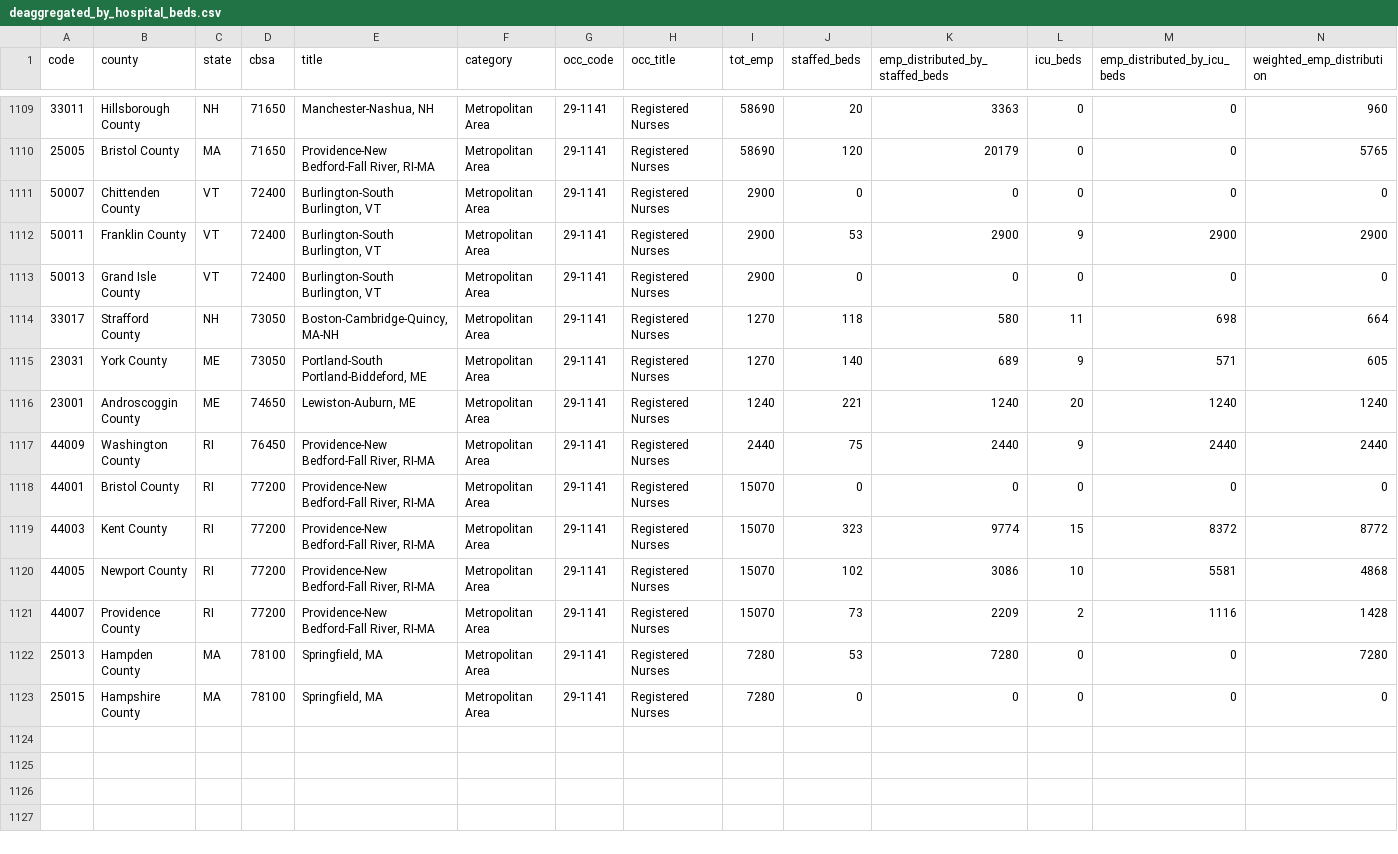
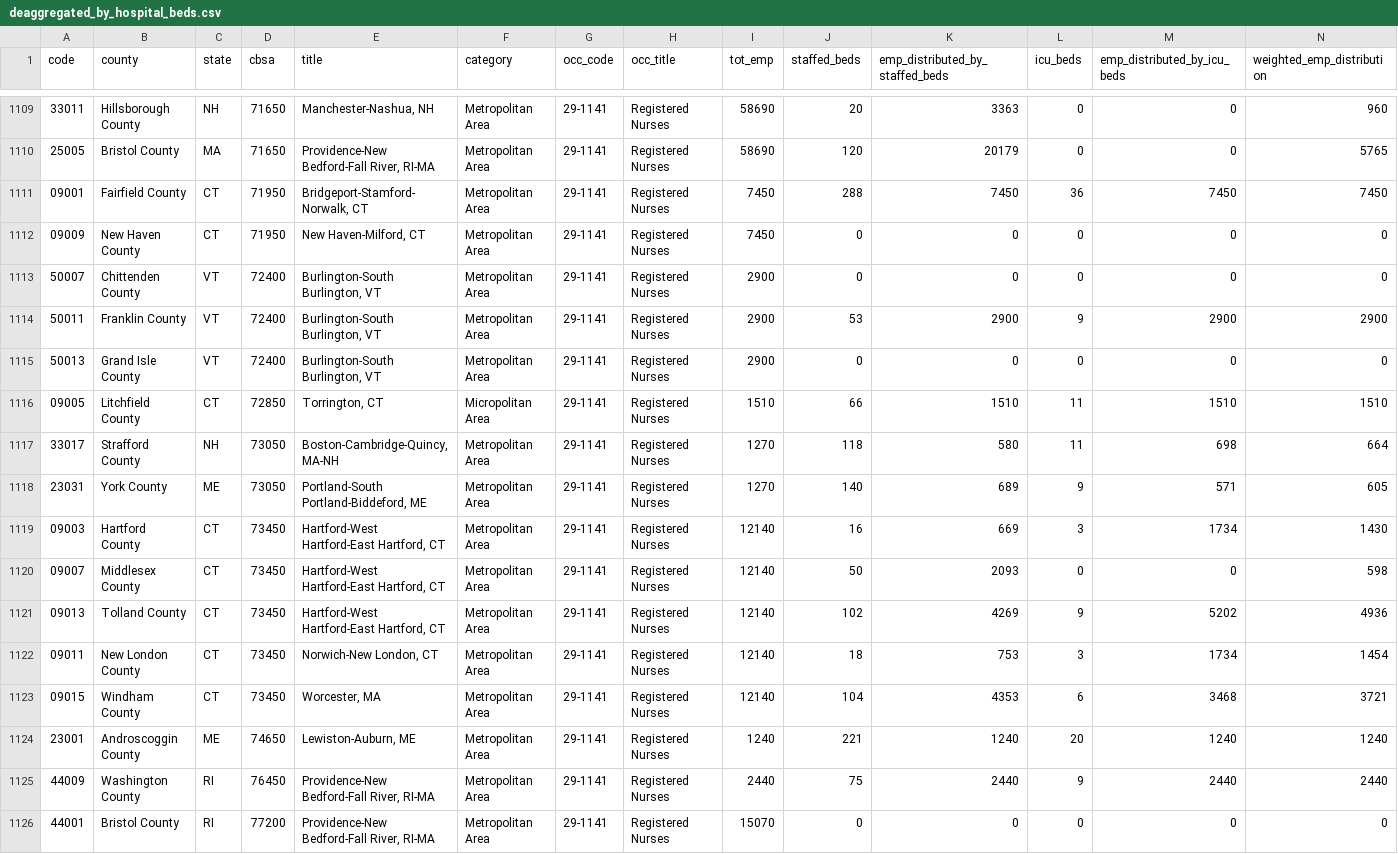
Before and after one commit to flixpar/covid-resource-allocation, a CSV file: data/nurses/deaggregated_by_hospital_beds.csv, drawn as a sheet; only a part is shown, gaps mark what is left out; the shorter side is filled out with more unchanged rows.

Commit message:
fixed issue with state missing digit

```diff
--- a/data/nurses/deaggregated_by_hospital_beds.csv
+++ b/data/nurses/deaggregated_by_hospital_beds.csv
@@ -1110,2 +1110,4 @@ code,county,state,cbsa,title,category,occ_code,occ_title,tot_emp,staffed_beds,em
 25005,Bristol County,MA,71650,"Providence-New Bedford-Fall River, RI-MA",Metropolitan Area,29-1141,Registered Nurses,58690,120,20179,0,0,5765
+09001,Fairfield County,CT,71950,"Bridgeport-Stamford-Norwalk, CT",Metropolitan Area,29-1141,Registered Nurses,7450,288,7450,36,7450,7450
+09009,New Haven County,CT,71950,"New Haven-Milford, CT",Metropolitan Area,29-1141,Registered Nurses,7450,0,0,0,0,0
 50007,Chittenden County,VT,72400,"Burlington-South Burlington, VT",Metropolitan Area,29-1141,Registered Nurses,2900,0,0,0,0,0
@@ -1113,4 +1115,10 @@ code,county,state,cbsa,title,category,occ_code,occ_title,tot_emp,staffed_beds,em
 50013,Grand Isle County,VT,72400,"Burlington-South Burlington, VT",Metropolitan Area,29-1141,Registered Nurses,2900,0,0,0,0,0
+09005,Litchfield County,CT,72850,"Torrington, CT",Micropolitan Area,29-1141,Registered Nurses,1510,66,1510,11,1510,1510
 33017,Strafford County,NH,73050,"Boston-Cambridge-Quincy, MA-NH",Metropolitan Area,29-1141,Registered Nurses,1270,118,580,11,698,664
 23031,York County,ME,73050,"Portland-South Portland-Biddeford, ME",Metropolitan Area,29-1141,Registered Nurses,1270,140,689,9,571,605
+09003,Hartford County,CT,73450,"Hartford-West Hartford-East Hartford, CT",Metropolitan Area,29-1141,Registered Nurses,12140,16,669,3,1734,1430
+09007,Middlesex County,CT,73450,"Hartford-West Hartford-East Hartford, CT",Metropolitan Area,29-1141,Registered Nurses,12140,50,2093,0,0,598
+09013,Tolland County,CT,73450,"Hartford-West Hartford-East Hartford, CT",Metropolitan Area,29-1141,Registered Nurses,12140,102,4269,9,5202,4936
+09011,New London County,CT,73450,"Norwich-New London, CT",Metropolitan Area,29-1141,Registered Nurses,12140,18,753,3,1734,1454
+09015,Windham County,CT,73450,"Worcester, MA",Metropolitan Area,29-1141,Registered Nurses,12140,104,4353,6,3468,3721
 23001,Androscoggin County,ME,74650,"Lewiston-Auburn, ME",Metropolitan Area,29-1141,Registered Nurses,1240,221,1240,20,1240,1240
```
Also changed, not shown: 1 other file.
